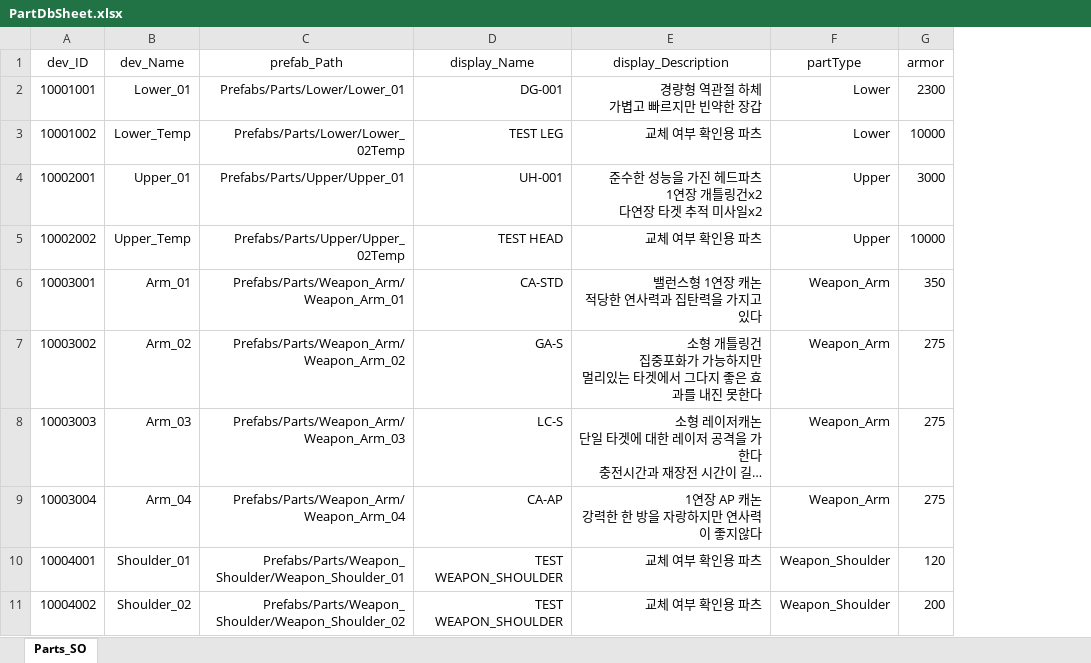
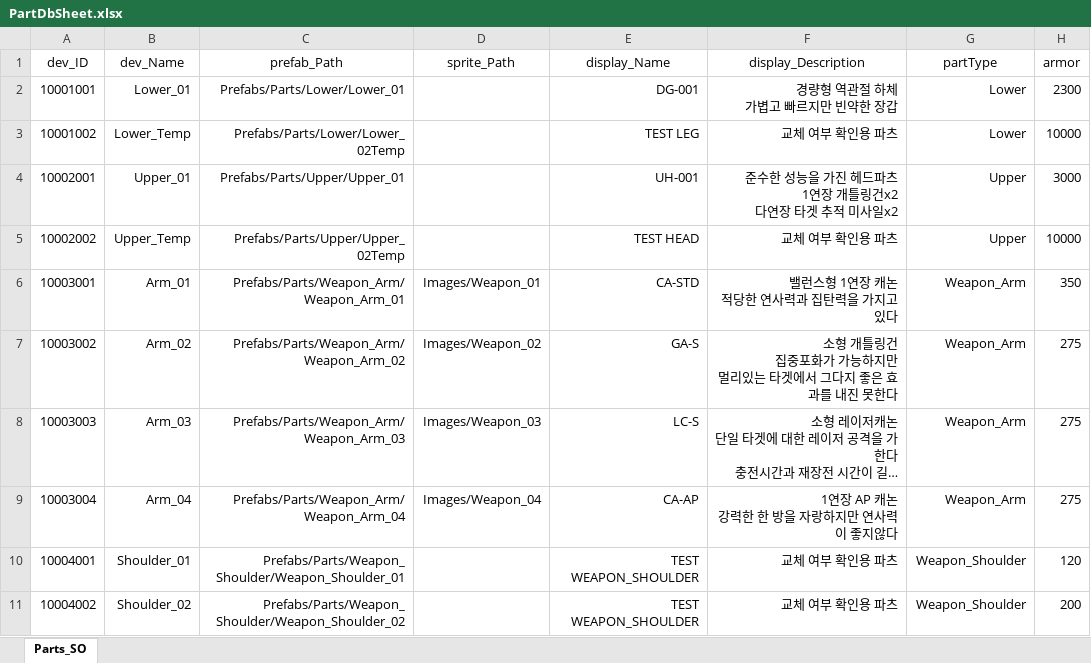
Before and after one commit to EcchiClone/NBC_FinalProject, an Excel workbook: Assets/@Project/Scripts/Data/RawData/PartDbSheet.xlsx, sheet Parts_SO, drawn as a sheet; only a part is shown; long unchanged cells end in …; values as stored, in another font and other column widths than the file's, no borders; the diff names each change by its address in the sheet, - before the commit and + after, or states it on an @@ line.

```diff
--- a/Assets/@Project/Scripts/Data/RawData/PartDbSheet.xlsx (sheet Parts_SO)
+++ b/Assets/@Project/Scripts/Data/RawData/PartDbSheet.xlsx (sheet Parts_SO)
+column D (sprite_Path), rows 6-9: Images/Weapon_01 | Images/Weapon_02 | Images/Weapon_03 | Images/Weapon_04
```
Also changed, not shown: 46 other files.
